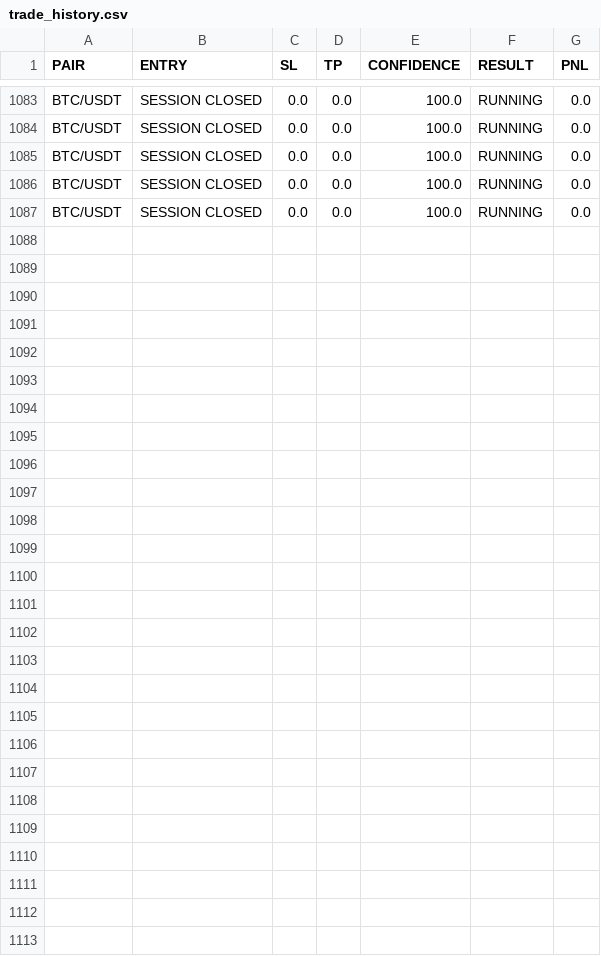
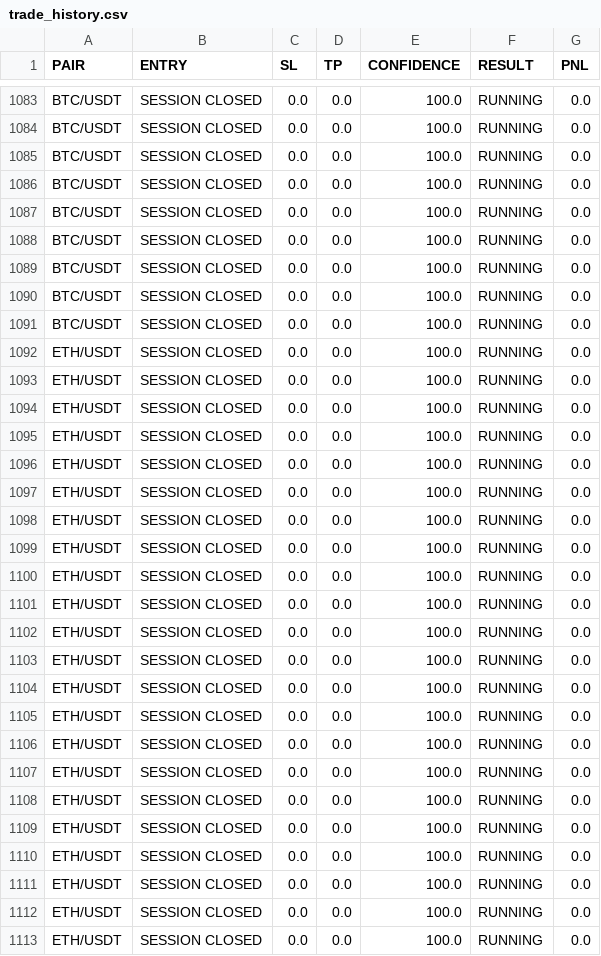
Before and after one commit to Senz7521/ict-ai-bot, a CSV file: trade_history.csv, drawn as a sheet; only a part is shown, gaps mark what is left out; the diff names each change by its address in the sheet, - before the commit and + after, or states it on an @@ line.

```diff
--- a/trade_history.csv
+++ b/trade_history.csv
+row 1088: BTC/USDT | SESSION CLOSED | 0.0 | 0.0 | 100.0 | RUNNING | 0.0
+row 1089: BTC/USDT | SESSION CLOSED | 0.0 | 0.0 | 100.0 | RUNNING | 0.0
+row 1090: BTC/USDT | SESSION CLOSED | 0.0 | 0.0 | 100.0 | RUNNING | 0.0
+row 1091: BTC/USDT | SESSION CLOSED | 0.0 | 0.0 | 100.0 | RUNNING | 0.0
+row 1092: ETH/USDT | SESSION CLOSED | 0.0 | 0.0 | 100.0 | RUNNING | 0.0
+row 1093: ETH/USDT | SESSION CLOSED | 0.0 | 0.0 | 100.0 | RUNNING | 0.0
+row 1094: ETH/USDT | SESSION CLOSED | 0.0 | 0.0 | 100.0 | RUNNING | 0.0
+row 1095: ETH/USDT | SESSION CLOSED | 0.0 | 0.0 | 100.0 | RUNNING | 0.0
+row 1096: ETH/USDT | SESSION CLOSED | 0.0 | 0.0 | 100.0 | RUNNING | 0.0
+row 1097: ETH/USDT | SESSION CLOSED | 0.0 | 0.0 | 100.0 | RUNNING | 0.0
+row 1098: ETH/USDT | SESSION CLOSED | 0.0 | 0.0 | 100.0 | RUNNING | 0.0
+row 1099: ETH/USDT | SESSION CLOSED | 0.0 | 0.0 | 100.0 | RUNNING | 0.0
+row 1100: ETH/USDT | SESSION CLOSED | 0.0 | 0.0 | 100.0 | RUNNING | 0.0
+row 1101: ETH/USDT | SESSION CLOSED | 0.0 | 0.0 | 100.0 | RUNNING | 0.0
+row 1102: ETH/USDT | SESSION CLOSED | 0.0 | 0.0 | 100.0 | RUNNING | 0.0
+row 1103: ETH/USDT | SESSION CLOSED | 0.0 | 0.0 | 100.0 | RUNNING | 0.0
+row 1104: ETH/USDT | SESSION CLOSED | 0.0 | 0.0 | 100.0 | RUNNING | 0.0
+row 1105: ETH/USDT | SESSION CLOSED | 0.0 | 0.0 | 100.0 | RUNNING | 0.0
+row 1106: ETH/USDT | SESSION CLOSED | 0.0 | 0.0 | 100.0 | RUNNING | 0.0
+row 1107: ETH/USDT | SESSION CLOSED | 0.0 | 0.0 | 100.0 | RUNNING | 0.0
+row 1108: ETH/USDT | SESSION CLOSED | 0.0 | 0.0 | 100.0 | RUNNING | 0.0
+row 1109: ETH/USDT | SESSION CLOSED | 0.0 | 0.0 | 100.0 | RUNNING | 0.0
+row 1110: ETH/USDT | SESSION CLOSED | 0.0 | 0.0 | 100.0 | RUNNING | 0.0
+row 1111: ETH/USDT | SESSION CLOSED | 0.0 | 0.0 | 100.0 | RUNNING | 0.0
+row 1112: ETH/USDT | SESSION CLOSED | 0.0 | 0.0 | 100.0 | RUNNING | 0.0
+row 1113: ETH/USDT | SESSION CLOSED | 0.0 | 0.0 | 100.0 | RUNNING | 0.0
```
Also changed, not shown: 1 other file.
